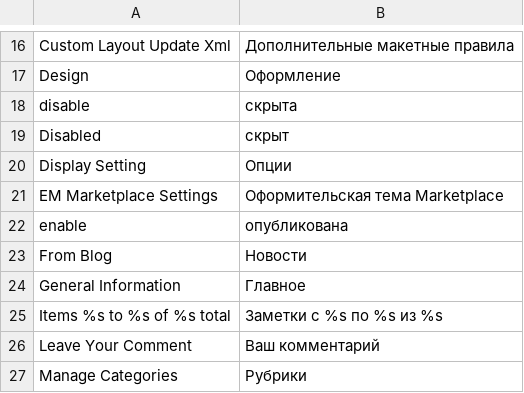
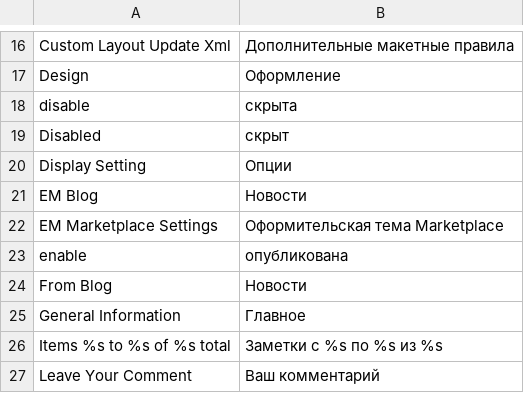
Before and after one commit to magento-russia/2, a CSV file: app/locale/ru_DF/EM/Blog.csv, drawn as a sheet; only a part is shown, gaps mark what is left out; the shorter side is filled out with more unchanged rows; the diff names each change by its address in the sheet, - before the commit and + after, or states it on an @@ line.

```diff
--- a/app/locale/ru_DF/EM/Blog.csv
+++ b/app/locale/ru_DF/EM/Blog.csv
+row 21: EM Blog | Новости
```
Also changed, not shown: 2 other files.
